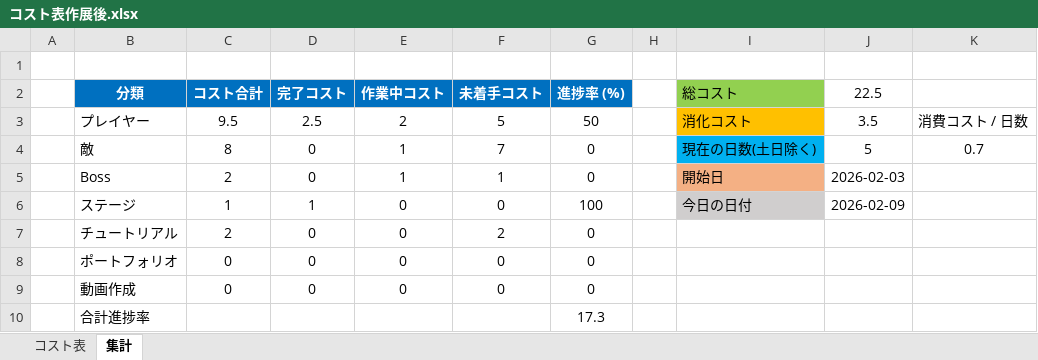
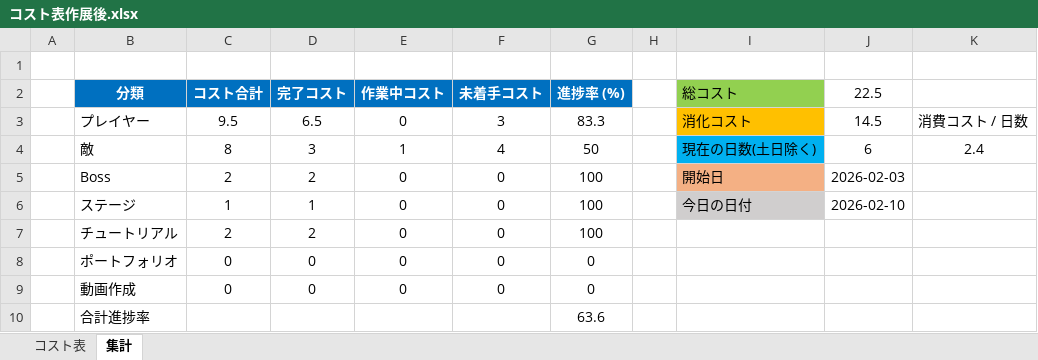
Before and after one commit to meronpanun/MyGame3D2, an Excel workbook: コスト表作展後.xlsx, sheet 集計, drawn as a sheet; values as stored, in another font and other column widths than the file's, no borders; the diff names each change by its address in the sheet, - before the commit and + after, or states it on an @@ line.

```diff
--- a/コスト表作展後.xlsx (sheet 集計)
+++ b/コスト表作展後.xlsx (sheet 集計)
-D3 (完了コスト): 2.5
+D3 (完了コスト): 6.5
-E3 (作業中コスト): 2
+E3 (作業中コスト): 0
-F3 (未着手コスト): 5
+F3 (未着手コスト): 3
-G3 (進捗率 (%)): 50
+G3 (進捗率 (%)): 83.3
-J3 (22.5): 3.5
+J3 (22.5): 14.5
-D4 (完了コスト): 0
+D4 (完了コスト): 3
-F4 (未着手コスト): 7
+F4 (未着手コスト): 4
-G4 (進捗率 (%)): 0
+G4 (進捗率 (%)): 50
-J4 (22.5): 5
+J4 (22.5): 6
-K4: 0.7
+K4: 2.4
-D5 (完了コスト): 0
+D5 (完了コスト): 2
-E5 (作業中コスト): 1
+E5 (作業中コスト): 0
-F5 (未着手コスト): 1
+F5 (未着手コスト): 0
-G5 (進捗率 (%)): 0
+G5 (進捗率 (%)): 100
-J6 (22.5): 2026-02-09
+J6 (22.5): 2026-02-10
-D7 (完了コスト): 0
+D7 (完了コスト): 2
-F7 (未着手コスト): 2
+F7 (未着手コスト): 0
-G7 (進捗率 (%)): 0
+G7 (進捗率 (%)): 100
-G10 (進捗率 (%)): 17.3
+G10 (進捗率 (%)): 63.6
```
Also changed, not shown: sheet コスト表, 9 other files.
